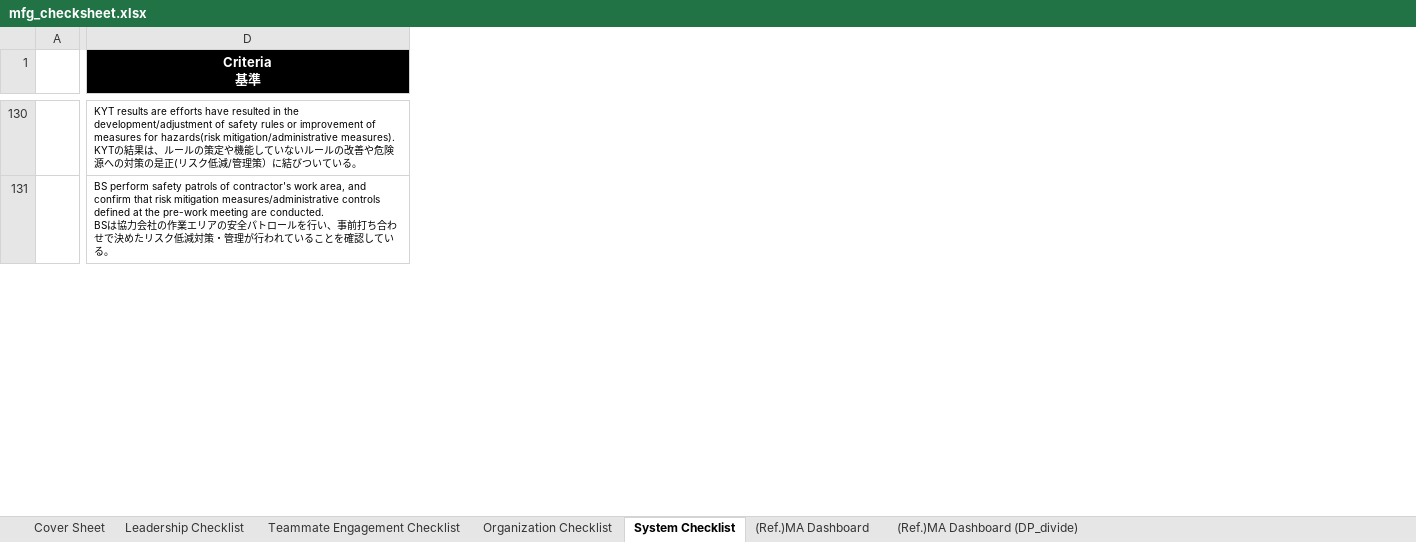
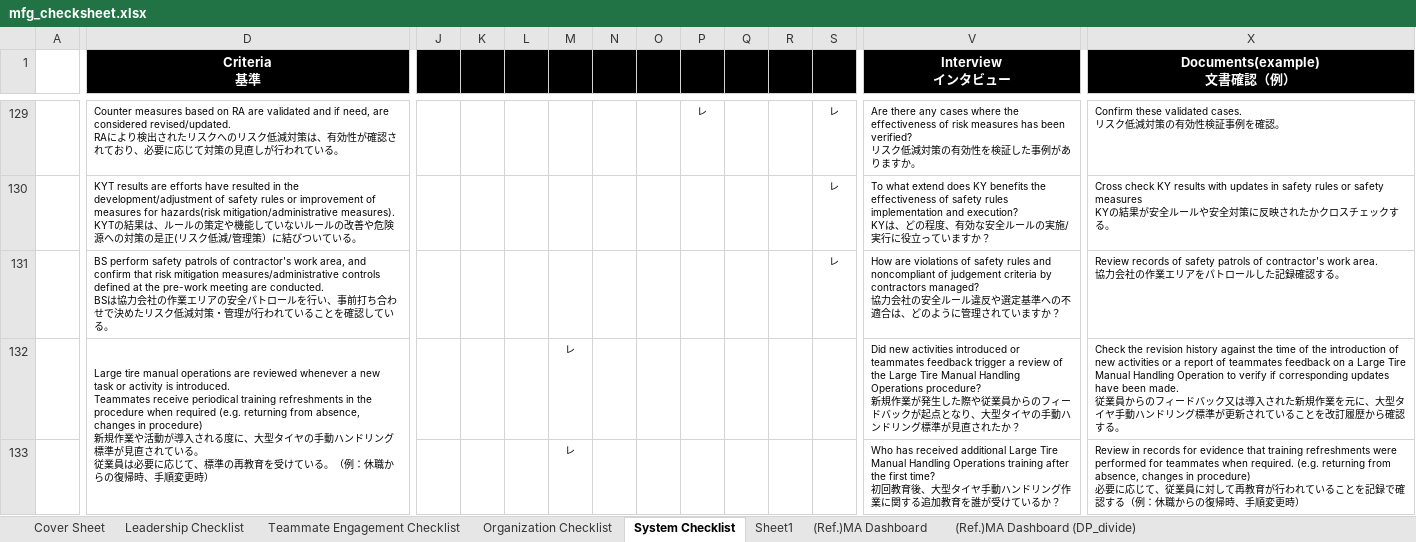
Before and after one commit to kantapon230540-tech/sma-system, an Excel workbook: export_templates/mfg_checksheet.xlsx, sheet System Checklist, drawn as a sheet; only a part is shown, gaps mark what is left out; values as stored, in another font and other column widths than the file's, no borders; rows hold the shown columns only; ↵ is a line break in a cell; the diff covers the shown part only; the diff names each change by its address in the sheet, - before the commit and + after, or states it on an @@ line.

```diff
--- a/export_templates/mfg_checksheet.xlsx (sheet System Checklist)
+++ b/export_templates/mfg_checksheet.xlsx (sheet System Checklist)
+sheet tab: Sheet1
@@ column J unhidden, empty @@
@@ column K unhidden, empty @@
@@ column L unhidden, empty @@
@@ column M unhidden, empty @@
@@ column N unhidden, empty @@
@@ column O unhidden, empty @@
@@ column P unhidden, empty @@
@@ column Q unhidden, empty @@
@@ column R unhidden, empty @@
@@ column S unhidden, rows 130-131: レ | レ @@
@@ column V (Interview インタビュー) unhidden, rows 130-131: To what extend does KY benefits the effectiveness of safety rules implementation and execution? ↵ KYは、どの程度、有効な安全ルールの実施/実行に役立っていますか？ | How are violations of safety rules and noncompliant of judgement criteria by contractors managed? ↵ 協力会社の安全ルール違反や選定基準への不適合は、どのように管理されていますか？ @@
@@ column X (Documents(example) 文書確認（例）) unhidden, rows 130-131: Cross check KY results with updates in safety rules or safety measures ↵ KYの結果が安全ルールや安全対策に反映されたかクロスチェックする。 | Review records of safety patrols of contractor's work area. ↵ 協力会社の作業エリアをパトロールした記録確認する。 @@
+row 129:  | Counter measures based on RA are validated and if need, are considered revised/updated. ↵ RAにより検出されたリスクへのリスク低減対策は、有効性が確認されており、必要に応じて対策の見直しが行われている。 |  |  |  |  |  |  | レ |  |  | レ | Are there any cases where the effectiveness of risk measures has been verified? ↵ リスク低減対策の有効性を検証した事例がありますか。 | Confirm these validated cases. ↵ リスク低減対策の有効性検証事例を確認。
+row 132:  | Large tire manual operations are reviewed whenever a new task or activity is introduced. ↵ Teammates receive periodical training refreshments in the procedure when required (e.g. returning from absence, changes in procedure) ↵ 新規作業や活動が導入される度に、大型タイヤの手動ハンドリング標準が見直されている。 ↵ 従業員は必要に応じて、標準の再教育を受けている。（例：休職からの復帰時、手順変更時） |  |  |  | レ |  |  |  |  |  |  | Did new activities introduced or teammates feedback trigger a review of the Large Tire Manual Handling Operations procedure? ↵ 新規作業が発生した際や従業員からのフィードバックが起点となり、大型タイヤの手動ハンドリング標準が見直されたか？ | Check the revision history against the time of the introduction of new activities or a report of teammates feedback on a Large Tire Manual Handling Operation to verify if corresponding updates have been made. ↵ 従業員からのフィードバック又は導入された新規作業を元に、大型タイヤ手動ハンドリング標準が更新されていることを改訂履歴から確認する。
+row 133:  |  |  |  |  | レ |  |  |  |  |  |  | Who has received additional Large Tire Manual Handling Operations training after the first time? ↵ 初回教育後、大型タイヤ手動ハンドリング作業に関する追加教育を誰が受けているか？ | Review in records for evidence that training refreshments were performed for teammates when required. (e.g. returning from absence, changes in procedure) ↵ 必要に応じて、従業員に対して再教育が行われていることを記録で確認する（例：休職からの復帰時、手順変更時）
```
Also changed, not shown: 124 added rows, 7 hidden or unhidden rows, 3 added columns and 2 removed columns elsewhere in this sheet, sheet Leadership Checklist, sheet Teammate Engagement Checklist, sheet Organization Checklist, sheet (Ref.)MA Dashboard (DP_divide), sheet (Ref.)MA Dashboard, sheet Cover Sheet, charts or pictures, 2 other files.
